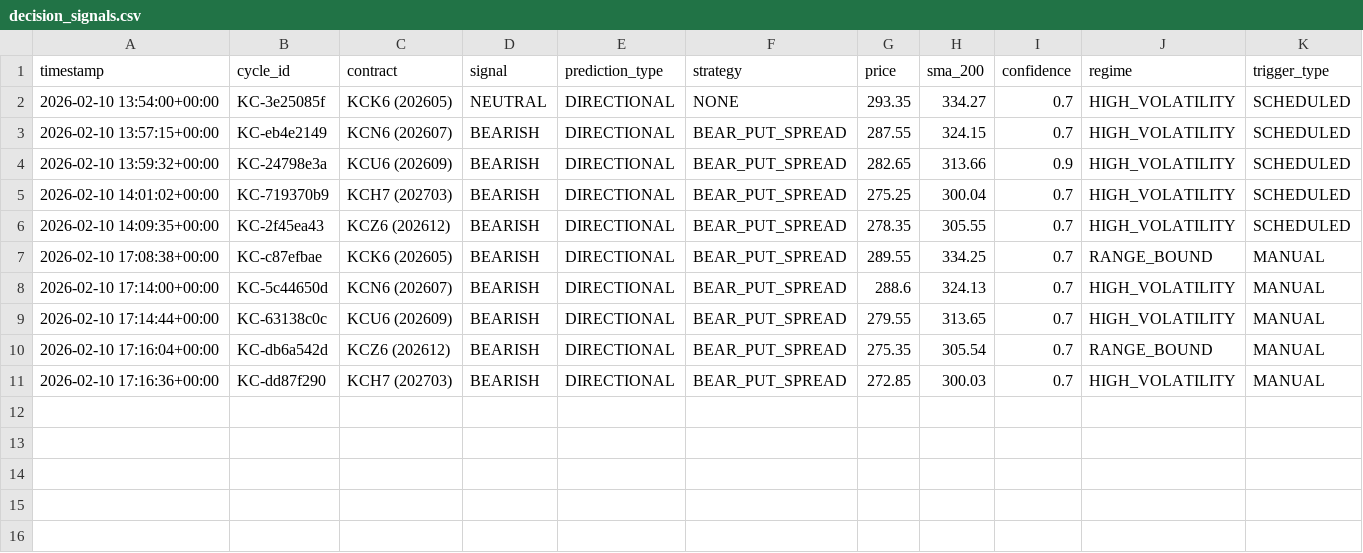
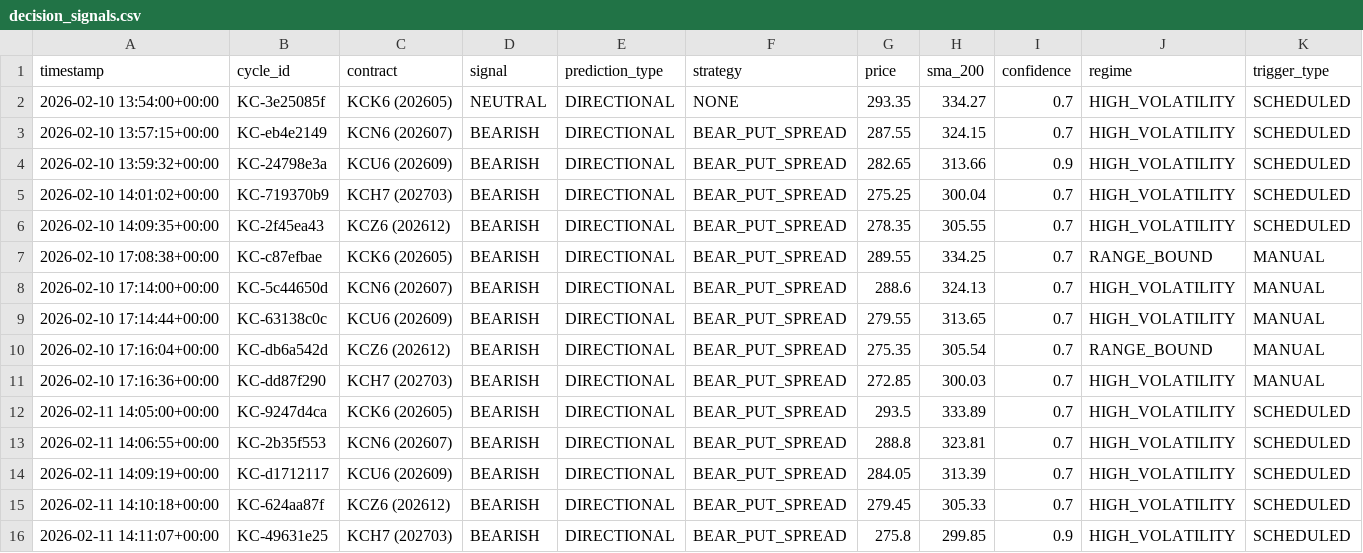
Before and after one commit to rozavala/real_options, a CSV file: prod/decision_signals.csv, drawn as a sheet.

```diff
--- a/prod/decision_signals.csv
+++ b/prod/decision_signals.csv
@@ -11 +11,6 @@ timestamp,cycle_id,contract,signal,prediction_type,strategy,price,sma_200,confid
 2026-02-10 17:16:36+00:00,KC-dd87f290,KCH7 (202703),BEARISH,DIRECTIONAL,BEAR_PUT_SPREAD,272.85,300.03,0.7,HIGH_VOLATILITY,MANUAL
+2026-02-11 14:05:00+00:00,KC-9247d4ca,KCK6 (202605),BEARISH,DIRECTIONAL,BEAR_PUT_SPREAD,293.5,333.89,0.7,HIGH_VOLATILITY,SCHEDULED
+2026-02-11 14:06:55+00:00,KC-2b35f553,KCN6 (202607),BEARISH,DIRECTIONAL,BEAR_PUT_SPREAD,288.8,323.81,0.7,HIGH_VOLATILITY,SCHEDULED
+2026-02-11 14:09:19+00:00,KC-d1712117,KCU6 (202609),BEARISH,DIRECTIONAL,BEAR_PUT_SPREAD,284.05,313.39,0.7,HIGH_VOLATILITY,SCHEDULED
+2026-02-11 14:10:18+00:00,KC-624aa87f,KCZ6 (202612),BEARISH,DIRECTIONAL,BEAR_PUT_SPREAD,279.45,305.33,0.7,HIGH_VOLATILITY,SCHEDULED
+2026-02-11 14:11:07+00:00,KC-49631e25,KCH7 (202703),BEARISH,DIRECTIONAL,BEAR_PUT_SPREAD,275.8,299.85,0.9,HIGH_VOLATILITY,SCHEDULED
```
Also changed, not shown: prod/data/agent_accuracy_structured.csv, prod/data/weight_evolution.csv, 12 other files.
